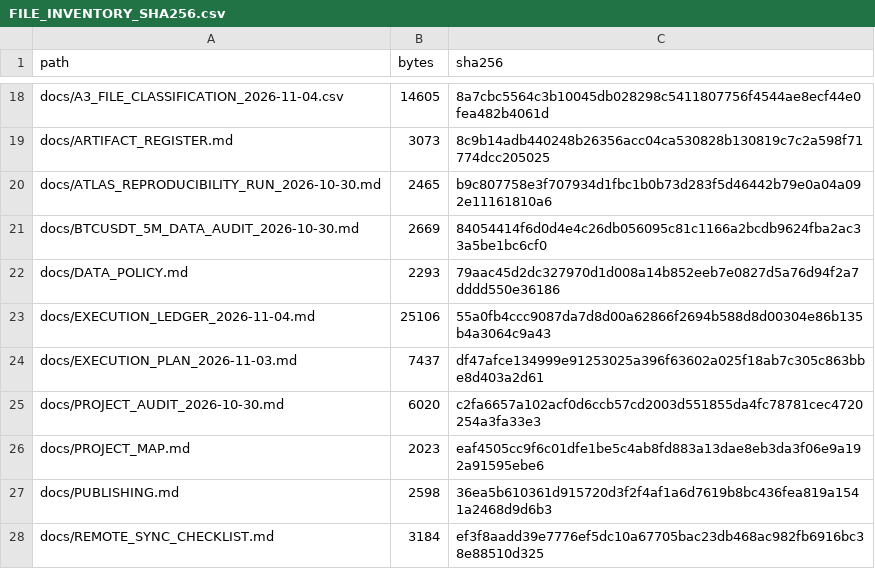
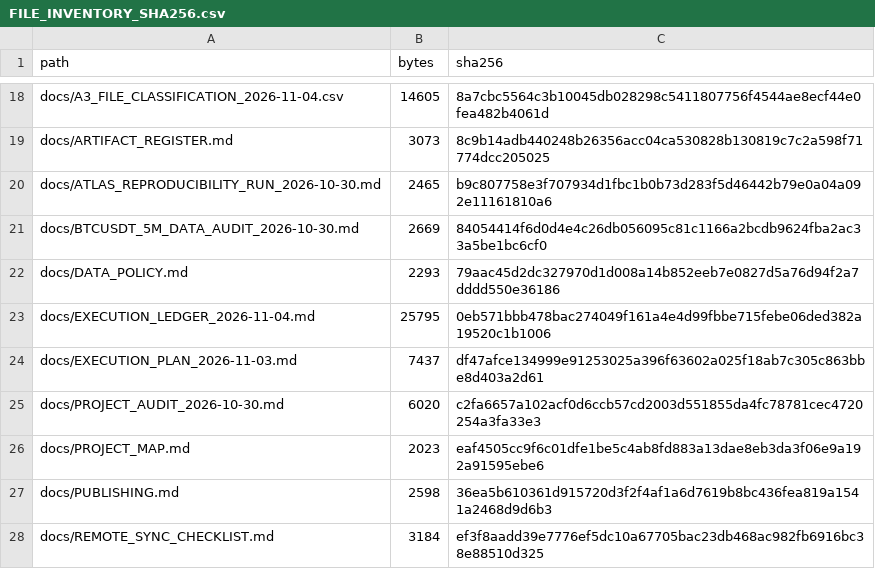
Before and after one commit to aminshahsaheb/btc-signal-lab, a CSV file: docs/FILE_INVENTORY_SHA256.csv, drawn as a sheet; only a part is shown, gaps mark what is left out.

Commit message:
fix: refresh execution ledger hash from CI output

```diff
--- a/docs/FILE_INVENTORY_SHA256.csv
+++ b/docs/FILE_INVENTORY_SHA256.csv
@@ -22,3 +22,3 @@ docs/BTCUSDT_5M_DATA_AUDIT_2026-10-30.md,2669,84054414f6d0d4e4c26db056095c81c116
 docs/DATA_POLICY.md,2293,79aac45d2dc327970d1d008a14b852eeb7e0827d5a76d94f2a7dddd550e36186
-docs/EXECUTION_LEDGER_2026-11-04.md,25106,55a0fb4ccc9087da7d8d00a62866f2694b588d8d00304e86b135b4a3064c9a43
+docs/EXECUTION_LEDGER_2026-11-04.md,25795,0eb571bbb478bac274049f161a4e4d99fbbe715febe06ded382a19520c1b1006
 docs/EXECUTION_PLAN_2026-11-03.md,7437,df47afce134999e91253025a396f63602a025f18ab7c305c863bbe8d403a2d61
```
